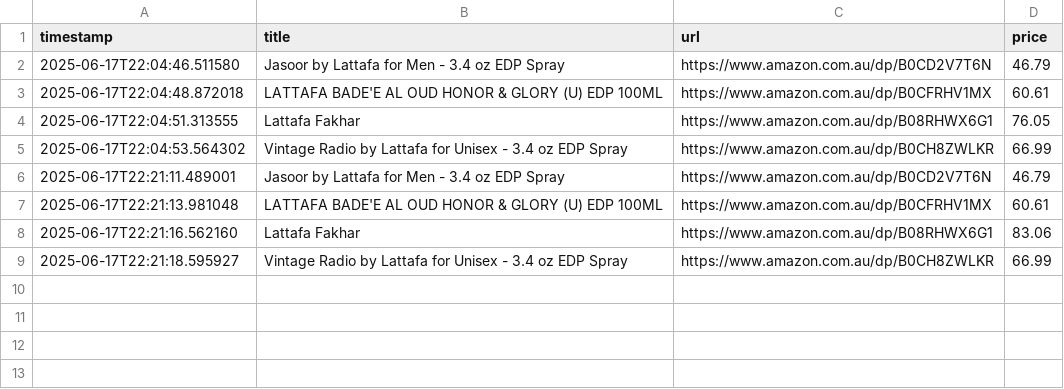
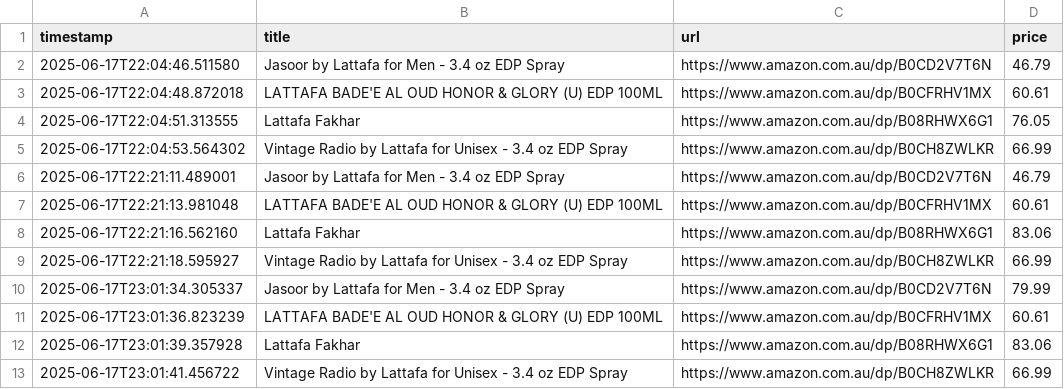
Before and after one commit to jt-09/scrapers, a CSV file: price_history.csv, drawn as a sheet; the diff names each change by its address in the sheet, - before the commit and + after, or states it on an @@ line.

```diff
--- a/price_history.csv
+++ b/price_history.csv
+row 10: 2025-06-17T23:01:34.305337 | Jasoor by Lattafa for Men - 3.4 oz EDP Spray | https://www.amazon.com.au/dp/B0CD2V7T6N | 79.99
+row 11: 2025-06-17T23:01:36.823239 | LATTAFA BADE'E AL OUD HONOR & GLORY (U) EDP 100ML | https://www.amazon.com.au/dp/B0CFRHV1MX | 60.61
+row 12: 2025-06-17T23:01:39.357928 | Lattafa Fakhar | https://www.amazon.com.au/dp/B08RHWX6G1 | 83.06
+row 13: 2025-06-17T23:01:41.456722 | Vintage Radio by Lattafa for Unisex - 3.4 oz EDP Spray | https://www.amazon.com.au/dp/B0CH8ZWLKR | 66.99
```
Also changed, not shown: 1 other file.
